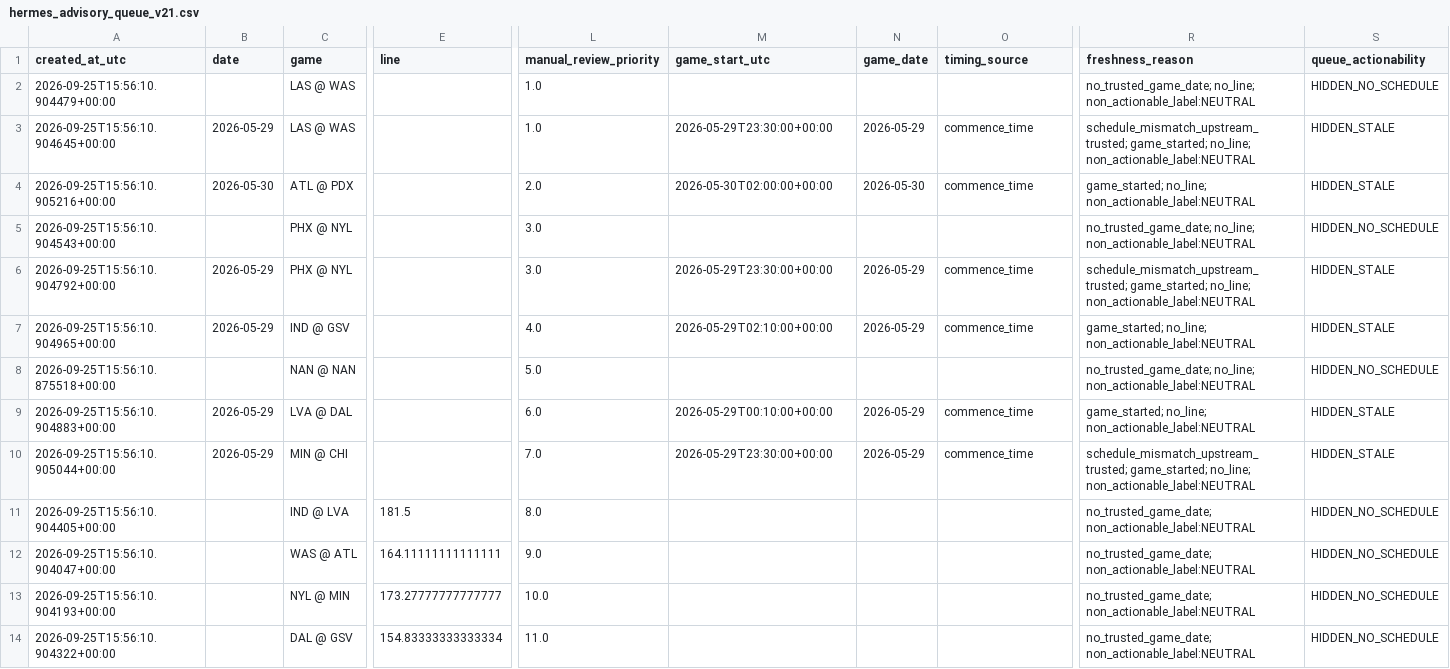
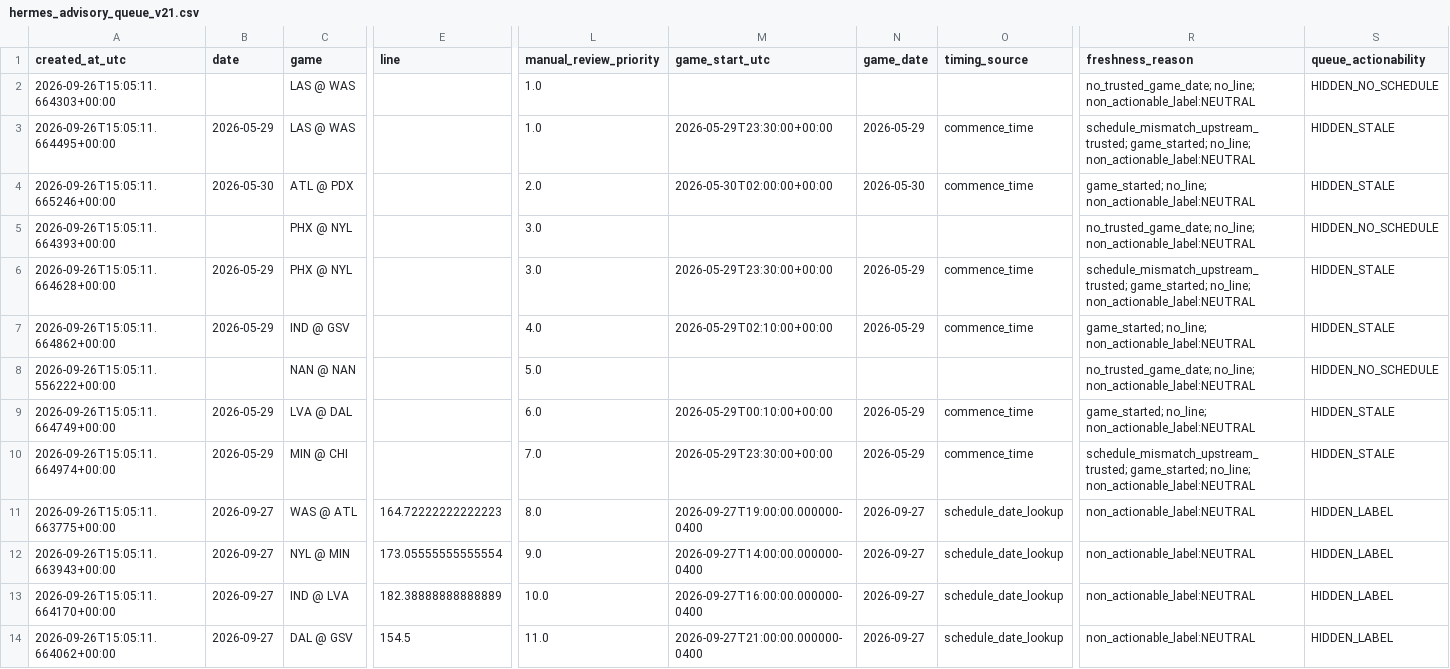
Before and after one commit to damoutinho11-art/wnba-edge-lab, a CSV file: wnba_outputs/hermes_advisory_queue_v21.csv, drawn as a sheet; only a part is shown, gaps mark what is left out; removed rows and columns are numbered as before the commit, all else as after; rows hold the shown columns only; the diff names each change by its address in the sheet, - before the commit and + after, or states it on an @@ line.

```diff
--- a/wnba_outputs/hermes_advisory_queue_v21.csv
+++ b/wnba_outputs/hermes_advisory_queue_v21.csv
-A2 (created_at_utc): 2026-09-25T15:56:10.904479+00:00
+A2 (created_at_utc): 2026-09-26T15:05:11.664303+00:00
-A3 (created_at_utc): 2026-09-25T15:56:10.904645+00:00
+A3 (created_at_utc): 2026-09-26T15:05:11.664495+00:00
-A4 (created_at_utc): 2026-09-25T15:56:10.905216+00:00
+A4 (created_at_utc): 2026-09-26T15:05:11.665246+00:00
-A5 (created_at_utc): 2026-09-25T15:56:10.904543+00:00
+A5 (created_at_utc): 2026-09-26T15:05:11.664393+00:00
-A6 (created_at_utc): 2026-09-25T15:56:10.904792+00:00
+A6 (created_at_utc): 2026-09-26T15:05:11.664628+00:00
-A7 (created_at_utc): 2026-09-25T15:56:10.904965+00:00
+A7 (created_at_utc): 2026-09-26T15:05:11.664862+00:00
-A8 (created_at_utc): 2026-09-25T15:56:10.875518+00:00
+A8 (created_at_utc): 2026-09-26T15:05:11.556222+00:00
-A9 (created_at_utc): 2026-09-25T15:56:10.904883+00:00
+A9 (created_at_utc): 2026-09-26T15:05:11.664749+00:00
-A10 (created_at_utc): 2026-09-25T15:56:10.905044+00:00
+A10 (created_at_utc): 2026-09-26T15:05:11.664974+00:00
-row 11: 2026-09-25T15:56:10.904405+00:00 |  | IND @ LVA | 181.5 | 8.0 |  |  |  | no_trusted_game_date; non_actionable_label:NEUTRAL | HIDDEN_NO_SCHEDULE
-A11 (created_at_utc): 2026-09-25T15:56:10.904047+00:00
+A11 (created_at_utc): 2026-09-26T15:05:11.663775+00:00
-B11:B12 (date): (empty)
+B11:B12 (date): 2026-09-27
-E11 (line): 164.11111111111111
+E11 (line): 164.72222222222223
-L11 (manual_review_priority): 9.0
+L11 (manual_review_priority): 8.0
-M11 (game_start_utc): (empty)
+M11 (game_start_utc): 2026-09-27T19:00:00.000000-0400
-N11:N12 (game_date): (empty)
+N11:N12 (game_date): 2026-09-27
-O11:O12 (timing_source): (empty)
+O11:O12 (timing_source): schedule_date_lookup
-R11:R12 (freshness_reason): no_trusted_game_date; non_actionable_label:NEUTRAL
+R11:R12 (freshness_reason): non_actionable_label:NEUTRAL
-S11:S12 (queue_actionability): HIDDEN_NO_SCHEDULE
+S11:S12 (queue_actionability): HIDDEN_LABEL
-A12 (created_at_utc): 2026-09-25T15:56:10.904193+00:00
+A12 (created_at_utc): 2026-09-26T15:05:11.663943+00:00
-E12 (line): 173.27777777777777
+E12 (line): 173.05555555555554
-L12 (manual_review_priority): 10.0
+L12 (manual_review_priority): 9.0
-M12 (game_start_utc): (empty)
+M12 (game_start_utc): 2026-09-27T14:00:00.000000-0400
+row 13: 2026-09-26T15:05:11.664170+00:00 | 2026-09-27 | IND @ LVA | 182.38888888888889 | 10.0 | 2026-09-27T16:00:00.000000-0400 | 2026-09-27 | schedule_date_lookup | non_actionable_label:NEUTRAL | HIDDEN_LABEL
-A14 (created_at_utc): 2026-09-25T15:56:10.904322+00:00
+A14 (created_at_utc): 2026-09-26T15:05:11.664062+00:00
-B14 (date): (empty)
+B14 (date): 2026-09-27
-E14 (line): 154.83333333333334
+E14 (line): 154.5
-M14 (game_start_utc): (empty)
+M14 (game_start_utc): 2026-09-27T21:00:00.000000-0400
-N14 (game_date): (empty)
+N14 (game_date): 2026-09-27
-O14 (timing_source): (empty)
+O14 (timing_source): schedule_date_lookup
-R14 (freshness_reason): no_trusted_game_date; non_actionable_label:NEUTRAL
+R14 (freshness_reason): non_actionable_label:NEUTRAL
-S14 (queue_actionability): HIDDEN_NO_SCHEDULE
+S14 (queue_actionability): HIDDEN_LABEL
```
Also changed, not shown: wnba_outputs/feature_diagnostics_v21.csv, wnba_outputs/hermes_model_upgrade_queue_v21.csv, 36 other files.
